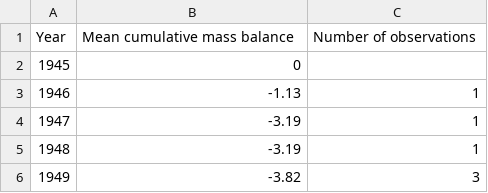
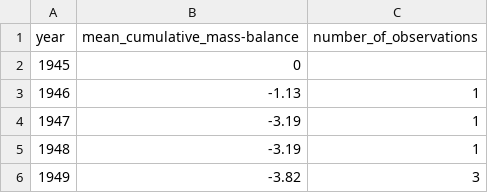
Before and after one commit to datasets/glacier-mass-balance, a CSV file: data/glaciers.csv, drawn as a sheet; only a part is shown; removed rows and columns are numbered as before the commit, all else as after; the diff names each change by its address in the sheet, - before the commit and + after, or states it on an @@ line.

Commit message:
Update glaciers.csv

```diff
--- a/data/glaciers.csv
+++ b/data/glaciers.csv
-row 1: Year | Mean cumulative mass balance | Number of observations
+row 1: year | mean_cumulative_mass-balance | number_of_observations
```
